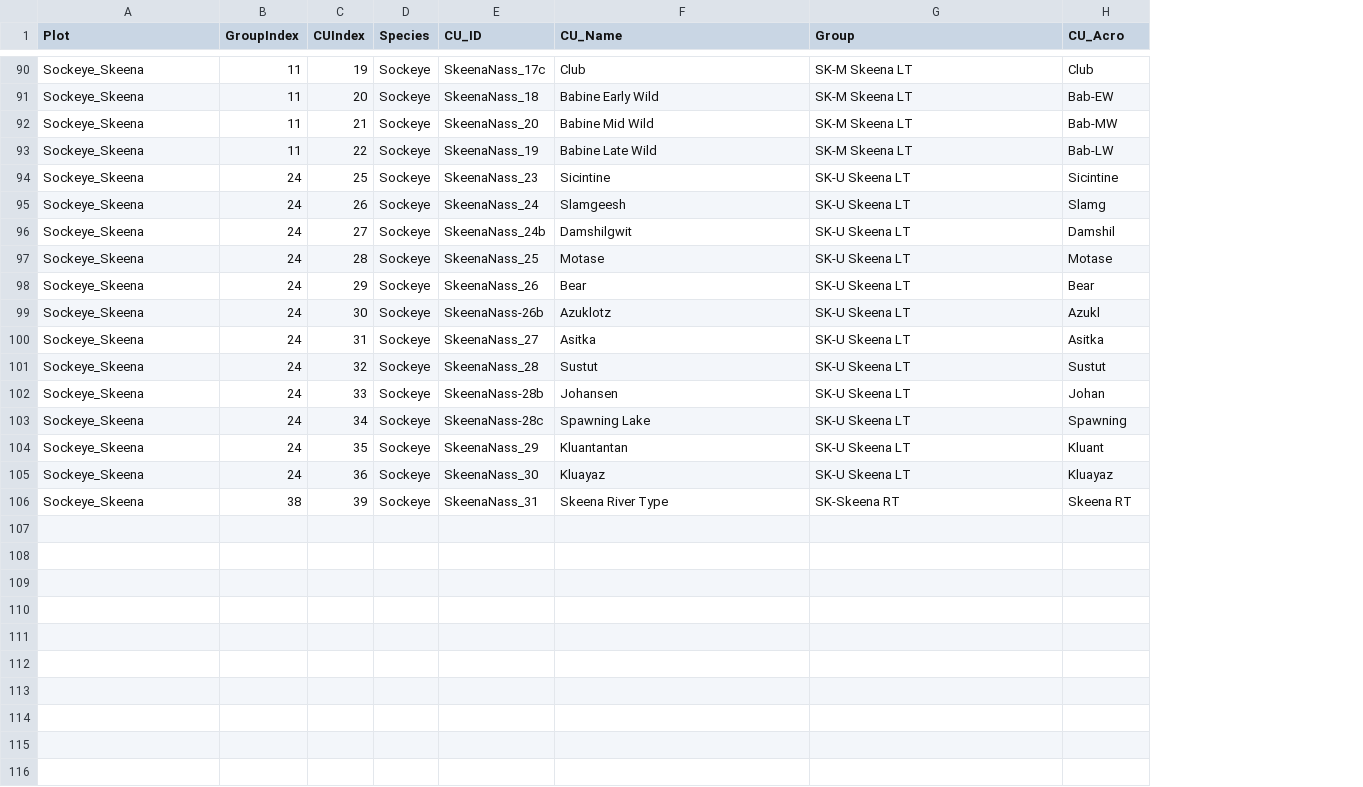
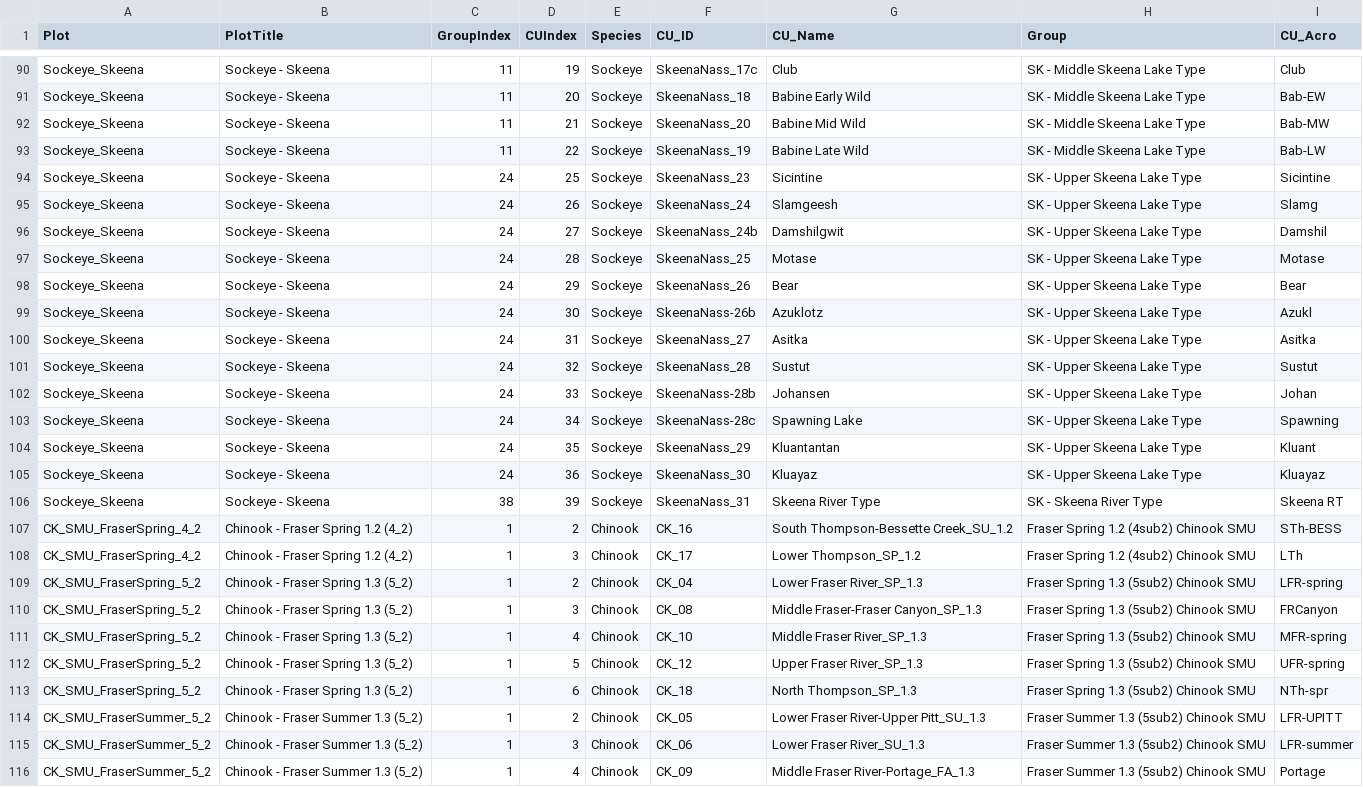
Before and after one commit to SOLV-Code/Scanner-Data-Processing, a CSV file: DATA_LOOKUP_FILES/TimelinePlot_Specs.csv, drawn as a sheet; only a part is shown, gaps mark what is left out; addresses are those after the commit; the diff covers the shown part only; the diff names each change by its address in the sheet, - before the commit and + after, or states it on an @@ line.

```diff
--- a/DATA_LOOKUP_FILES/TimelinePlot_Specs.csv
+++ b/DATA_LOOKUP_FILES/TimelinePlot_Specs.csv
+column B (PlotTitle), rows 90-106: all Sockeye - Skeena
-H90:H93 (Group): SK-M Skeena LT
+H90:H93 (Group): SK - Middle Skeena Lake Type
-H94:H105 (Group): SK-U Skeena LT
+H94:H105 (Group): SK - Upper Skeena Lake Type
-H106 (Group): SK-Skeena RT
+H106 (Group): SK - Skeena River Type
+row 107: CK_SMU_FraserSpring_4_2 | Chinook - Fraser Spring 1.2 (4_2) | 1 | 2 | Chinook | CK_16 | South Thompson-Bessette Creek_SU_1.2 | Fraser Spring 1.2 (4sub2) Chinook SMU | STh-BESS
+row 108: CK_SMU_FraserSpring_4_2 | Chinook - Fraser Spring 1.2 (4_2) | 1 | 3 | Chinook | CK_17 | Lower Thompson_SP_1.2 | Fraser Spring 1.2 (4sub2) Chinook SMU | LTh
+row 109: CK_SMU_FraserSpring_5_2 | Chinook - Fraser Spring 1.3 (5_2) | 1 | 2 | Chinook | CK_04 | Lower Fraser River_SP_1.3 | Fraser Spring 1.3 (5sub2) Chinook SMU | LFR-spring
+row 110: CK_SMU_FraserSpring_5_2 | Chinook - Fraser Spring 1.3 (5_2) | 1 | 3 | Chinook | CK_08 | Middle Fraser-Fraser Canyon_SP_1.3 | Fraser Spring 1.3 (5sub2) Chinook SMU | FRCanyon
+row 111: CK_SMU_FraserSpring_5_2 | Chinook - Fraser Spring 1.3 (5_2) | 1 | 4 | Chinook | CK_10 | Middle Fraser River_SP_1.3 | Fraser Spring 1.3 (5sub2) Chinook SMU | MFR-spring
+row 112: CK_SMU_FraserSpring_5_2 | Chinook - Fraser Spring 1.3 (5_2) | 1 | 5 | Chinook | CK_12 | Upper Fraser River_SP_1.3 | Fraser Spring 1.3 (5sub2) Chinook SMU | UFR-spring
+row 113: CK_SMU_FraserSpring_5_2 | Chinook - Fraser Spring 1.3 (5_2) | 1 | 6 | Chinook | CK_18 | North Thompson_SP_1.3 | Fraser Spring 1.3 (5sub2) Chinook SMU | NTh-spr
+row 114: CK_SMU_FraserSummer_5_2 | Chinook - Fraser Summer 1.3 (5_2) | 1 | 2 | Chinook | CK_05 | Lower Fraser River-Upper Pitt_SU_1.3 | Fraser Summer 1.3 (5sub2) Chinook SMU | LFR-UPITT
+row 115: CK_SMU_FraserSummer_5_2 | Chinook - Fraser Summer 1.3 (5_2) | 1 | 3 | Chinook | CK_06 | Lower Fraser River_SU_1.3 | Fraser Summer 1.3 (5sub2) Chinook SMU | LFR-summer
+row 116: CK_SMU_FraserSummer_5_2 | Chinook - Fraser Summer 1.3 (5_2) | 1 | 4 | Chinook | CK_09 | Middle Fraser River-Portage_FA_1.3 | Fraser Summer 1.3 (5sub2) Chinook SMU | Portage
```
Also changed, not shown: 3 added rows and 54 edited cells elsewhere in this file, DATA_OUT/MERGED_FLAT_FILE_BY_CU_SCANNER.csv, DATA_PROCESSING/MERGED_ESC_BY_CU_SUB.csv, 18 other files.
